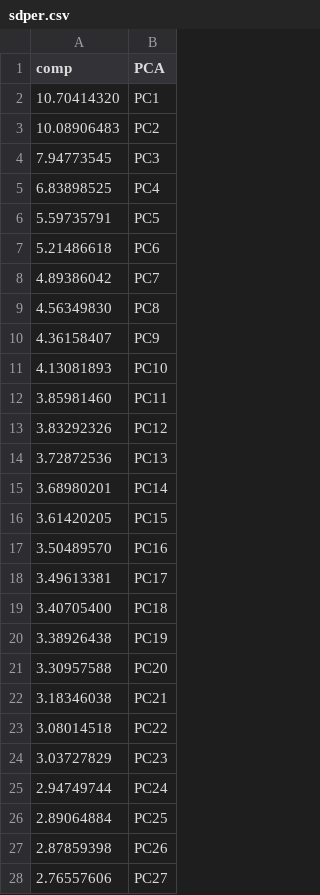
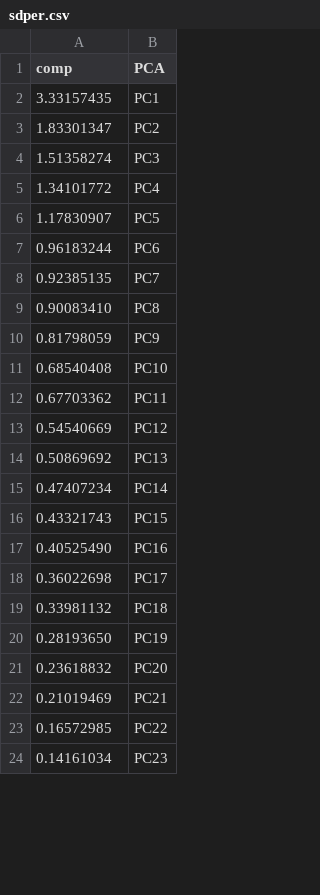
Before and after one commit to EAlcobaca/GeneVis, a CSV file: output/dr/pca/sdper.csv, drawn as a sheet; only a part is shown; the diff covers the shown part only.

```diff
--- a/output/dr/pca/sdper.csv
+++ b/output/dr/pca/sdper.csv
@@ -1,28 +1,24 @@
 "comp","PCA"
-"10.70414320","PC1"
-"10.08906483","PC2"
-" 7.94773545","PC3"
-" 6.83898525","PC4"
-" 5.59735791","PC5"
-" 5.21486618","PC6"
-" 4.89386042","PC7"
-" 4.56349830","PC8"
-" 4.36158407","PC9"
-" 4.13081893","PC10"
-" 3.85981460","PC11"
-" 3.83292326","PC12"
-" 3.72872536","PC13"
-" 3.68980201","PC14"
-" 3.61420205","PC15"
-" 3.50489570","PC16"
-" 3.49613381","PC17"
-" 3.40705400","PC18"
-" 3.38926438","PC19"
-" 3.30957588","PC20"
-" 3.18346038","PC21"
-" 3.08014518","PC22"
-" 3.03727829","PC23"
-" 2.94749744","PC24"
-" 2.89064884","PC25"
-" 2.87859398","PC26"
-" 2.76557606","PC27"
+"3.33157435","PC1"
+"1.83301347","PC2"
+"1.51358274","PC3"
+"1.34101772","PC4"
+"1.17830907","PC5"
+"0.96183244","PC6"
+"0.92385135","PC7"
+"0.90083410","PC8"
+"0.81798059","PC9"
+"0.68540408","PC10"
+"0.67703362","PC11"
+"0.54540669","PC12"
+"0.50869692","PC13"
+"0.47407234","PC14"
+"0.43321743","PC15"
+"0.40525490","PC16"
+"0.36022698","PC17"
+"0.33981132","PC18"
+"0.28193650","PC19"
+"0.23618832","PC20"
+"0.21019469","PC21"
+"0.16572985","PC22"
+"0.14161034","PC23"
```
Also changed, not shown: 72 removed rows and 1 edited cell elsewhere in this file, output/dr/pca-all/BRCA.mirnaseq.csv, output/dr/pca-all/PRAD.mirnaseq.csv, 18 other files.
